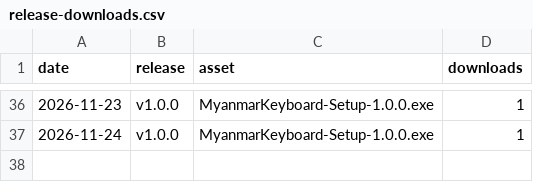
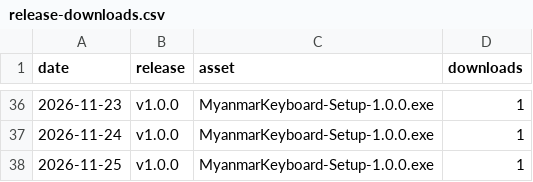
Before and after one commit to mechya/myanmar_keyboard_release, a CSV file: stats/release-downloads.csv, drawn as a sheet; only a part is shown, gaps mark what is left out.

```diff
--- a/stats/release-downloads.csv
+++ b/stats/release-downloads.csv
@@ -37 +37,2 @@ date,release,asset,downloads
 "2026-11-24","v1.0.0","MyanmarKeyboard-Setup-1.0.0.exe","1"
+"2026-11-25","v1.0.0","MyanmarKeyboard-Setup-1.0.0.exe","1"
```
